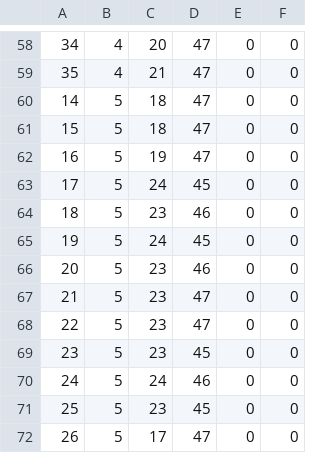
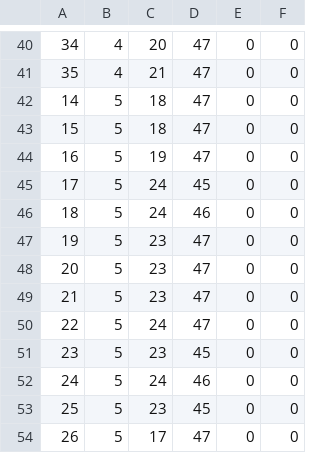
Before and after one commit to ai-scott/AdventureLand, a CSV file: godot-prototype/assets/map_data/World_10_Lake_Ground3underP.csv, drawn as a sheet; only a part is shown, gaps mark what is left out; the diff covers the shown part only.

```diff
--- a/godot-prototype/assets/map_data/World_10_Lake_Ground3underP.csv
+++ b/godot-prototype/assets/map_data/World_10_Lake_Ground3underP.csv
@@ -63,7 +45,7 @@
 17,5,24,45,0,0
-18,5,23,46,0,0
-19,5,24,45,0,0
-20,5,23,46,0,0
+18,5,24,46,0,0
+19,5,23,47,0,0
+20,5,23,47,0,0
 21,5,23,47,0,0
-22,5,23,47,0,0
+22,5,24,47,0,0
 23,5,23,45,0,0
```
Also changed, not shown: 18 removed rows elsewhere in this file, godot-prototype/assets/map_data/World_01_Forest_ObjectsPlayerlevel.csv, 20 other files.
